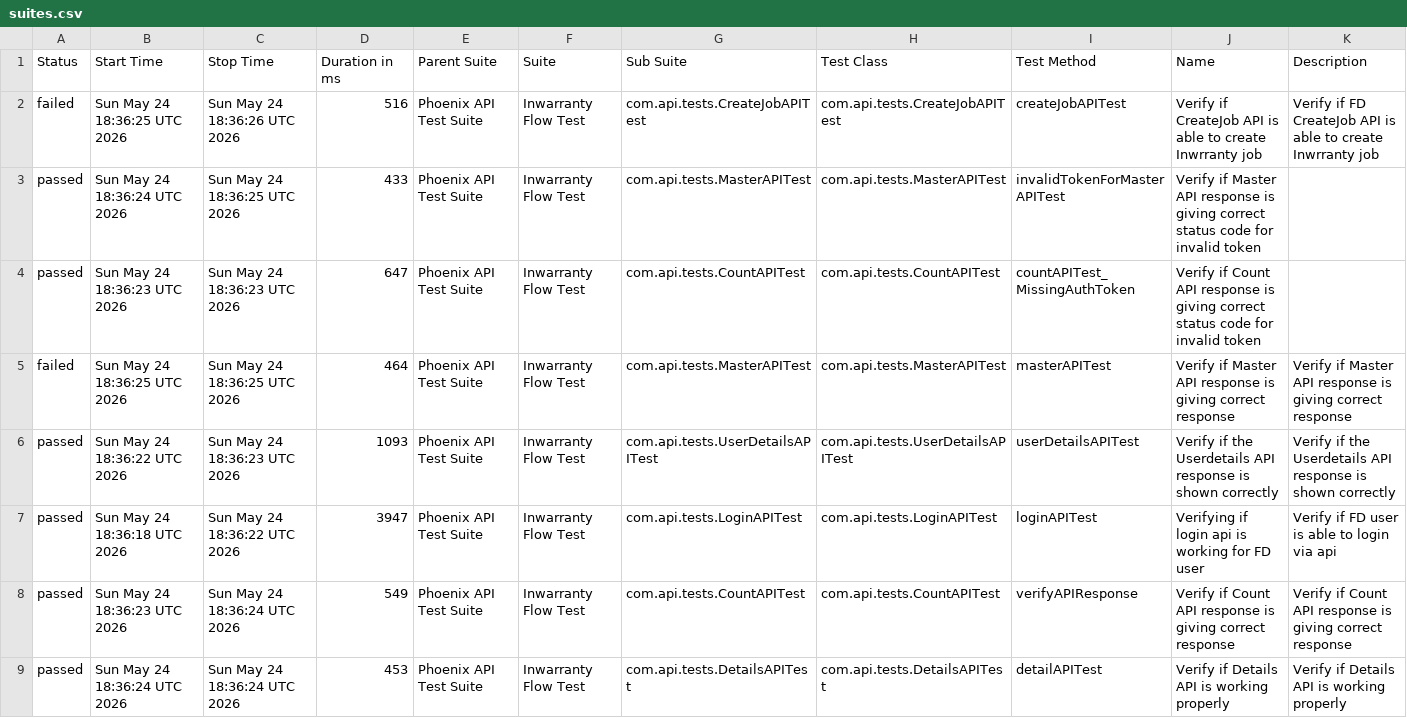
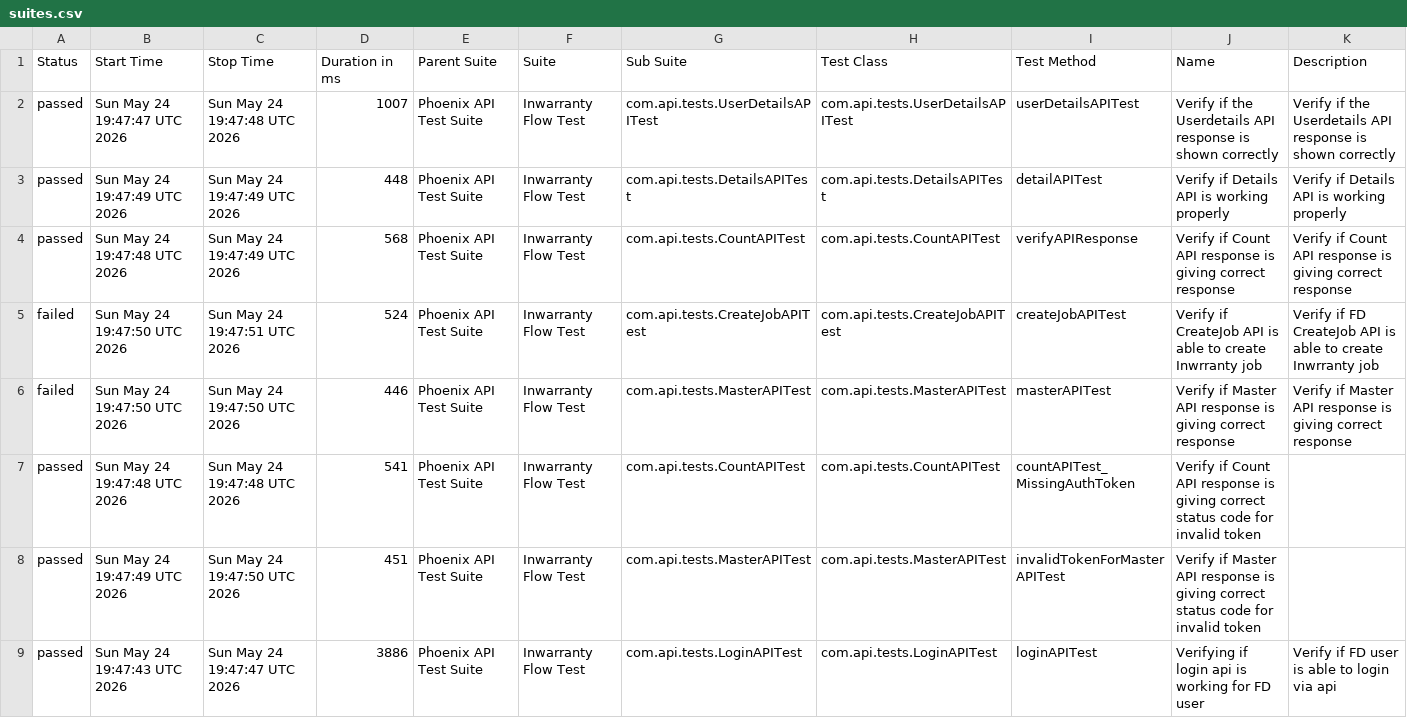
Before and after one commit to rounit/PhoenixTestAutomationFramework, a CSV file: data/suites.csv, drawn as a sheet.

```diff
--- a/data/suites.csv
+++ b/data/suites.csv
@@ -1,9 +1,9 @@
 "Status","Start Time","Stop Time","Duration in ms","Parent Suite","Suite","Sub Suite","Test Class","Test Method","Name","Description"
-"failed","Sun May 24 18:36:25 UTC 2026","Sun May 24 18:36:26 UTC 2026","516","Phoenix API Test Suite","Inwarranty Flow Test","com.api.tests.CreateJobAPITest","com.api.tests.CreateJobAPITest","createJobAPITest","Verify if CreateJob API is able to create Inwrranty job","Verify if FD CreateJob API is able to create Inwrranty job"
-"passed","Sun May 24 18:36:24 UTC 2026","Sun May 24 18:36:25 UTC 2026","433","Phoenix API Test Suite","Inwarranty Flow Test","com.api.tests.MasterAPITest","com.api.tests.MasterAPITest","invalidTokenForMasterAPITest","Verify if Master API response is giving correct status code for invalid token",""
-"passed","Sun May 24 18:36:23 UTC 2026","Sun May 24 18:36:23 UTC 2026","647","Phoenix API Test Suite","Inwarranty Flow Test","com.api.tests.CountAPITest","com.api.tests.CountAPITest","countAPITest_MissingAuthToken","Verify if Count API response is giving correct status code for invalid token",""
-"failed","Sun May 24 18:36:25 UTC 2026","Sun May 24 18:36:25 UTC 2026","464","Phoenix API Test Suite","Inwarranty Flow Test","com.api.tests.MasterAPITest","com.api.tests.MasterAPITest","masterAPITest","Verify if Master API response is giving correct response","Verify if Master API response is giving correct response"
-"passed","Sun May 24 18:36:22 UTC 2026","Sun May 24 18:36:23 UTC 2026","1093","Phoenix API Test Suite","Inwarranty Flow Test","com.api.tests.UserDetailsAPITest","com.api.tests.UserDetailsAPITest","userDetailsAPITest","Verify if the Userdetails API response is shown correctly","Verify if the Userdetails API response is shown correctly"
-"passed","Sun May 24 18:36:18 UTC 2026","Sun May 24 18:36:22 UTC 2026","3947","Phoenix API Test Suite","Inwarranty Flow Test","com.api.tests.LoginAPITest","com.api.tests.LoginAPITest","loginAPITest","Verifying if login api is working for FD user","Verify if FD user is able to login via api"
-"passed","Sun May 24 18:36:23 UTC 2026","Sun May 24 18:36:24 UTC 2026","549","Phoenix API Test Suite","Inwarranty Flow Test","com.api.tests.CountAPITest","com.api.tests.CountAPITest","verifyAPIResponse","Verify if Count API response is giving correct response","Verify if Count API response is giving correct response"
-"passed","Sun May 24 18:36:24 UTC 2026","Sun May 24 18:36:24 UTC 2026","453","Phoenix API Test Suite","Inwarranty Flow Test","com.api.tests.DetailsAPITest","com.api.tests.DetailsAPITest","detailAPITest","Verify if Details API is working properly","Verify if Details API is working properly"
+"passed","Sun May 24 19:47:47 UTC 2026","Sun May 24 19:47:48 UTC 2026","1007","Phoenix API Test Suite","Inwarranty Flow Test","com.api.tests.UserDetailsAPITest","com.api.tests.UserDetailsAPITest","userDetailsAPITest","Verify if the Userdetails API response is shown correctly","Verify if the Userdetails API response is shown correctly"
+"passed","Sun May 24 19:47:49 UTC 2026","Sun May 24 19:47:49 UTC 2026","448","Phoenix API Test Suite","Inwarranty Flow Test","com.api.tests.DetailsAPITest","com.api.tests.DetailsAPITest","detailAPITest","Verify if Details API is working properly","Verify if Details API is working properly"
+"passed","Sun May 24 19:47:48 UTC 2026","Sun May 24 19:47:49 UTC 2026","568","Phoenix API Test Suite","Inwarranty Flow Test","com.api.tests.CountAPITest","com.api.tests.CountAPITest","verifyAPIResponse","Verify if Count API response is giving correct response","Verify if Count API response is giving correct response"
+"failed","Sun May 24 19:47:50 UTC 2026","Sun May 24 19:47:51 UTC 2026","524","Phoenix API Test Suite","Inwarranty Flow Test","com.api.tests.CreateJobAPITest","com.api.tests.CreateJobAPITest","createJobAPITest","Verify if CreateJob API is able to create Inwrranty job","Verify if FD CreateJob API is able to create Inwrranty job"
+"failed","Sun May 24 19:47:50 UTC 2026","Sun May 24 19:47:50 UTC 2026","446","Phoenix API Test Suite","Inwarranty Flow Test","com.api.tests.MasterAPITest","com.api.tests.MasterAPITest","masterAPITest","Verify if Master API response is giving correct response","Verify if Master API response is giving correct response"
+"passed","Sun May 24 19:47:48 UTC 2026","Sun May 24 19:47:48 UTC 2026","541","Phoenix API Test Suite","Inwarranty Flow Test","com.api.tests.CountAPITest","com.api.tests.CountAPITest","countAPITest_MissingAuthToken","Verify if Count API response is giving correct status code for invalid token",""
+"passed","Sun May 24 19:47:49 UTC 2026","Sun May 24 19:47:50 UTC 2026","451","Phoenix API Test Suite","Inwarranty Flow Test","com.api.tests.MasterAPITest","com.api.tests.MasterAPITest","invalidTokenForMasterAPITest","Verify if Master API response is giving correct status code for invalid token",""
+"passed","Sun May 24 19:47:43 UTC 2026","Sun May 24 19:47:47 UTC 2026","3886","Phoenix API Test Suite","Inwarranty Flow Test","com.api.tests.LoginAPITest","com.api.tests.LoginAPITest","loginAPITest","Verifying if login api is working for FD user","Verify if FD user is able to login via api"
```
Also changed, not shown: data/behaviors.csv, 50 other files.
